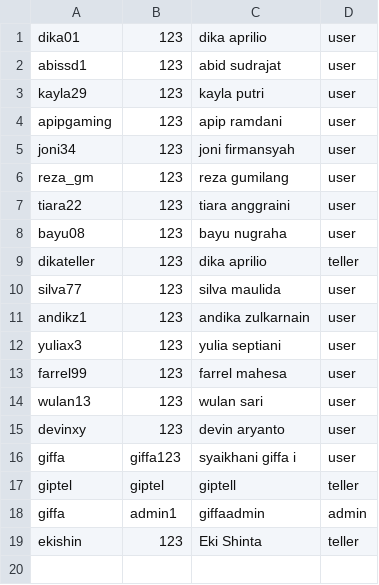
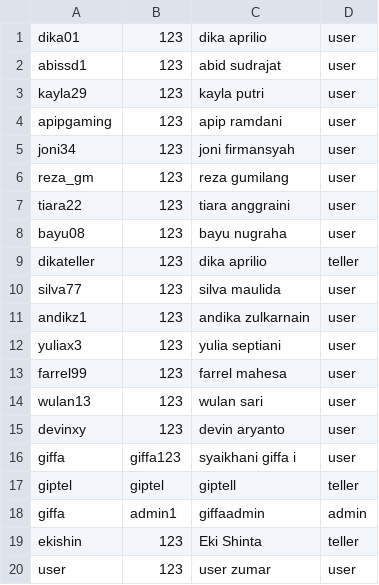
Before and after one commit to bibobaggin/MABAR, a CSV file: users.csv, drawn as a sheet; the diff names each change by its address in the sheet, - before the commit and + after, or states it on an @@ line.

```diff
--- a/users.csv
+++ b/users.csv
+row 20: user | 123 | user zumar | user
```
Also changed, not shown: 8 other files.
